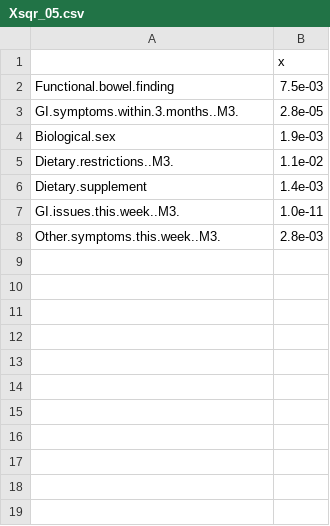
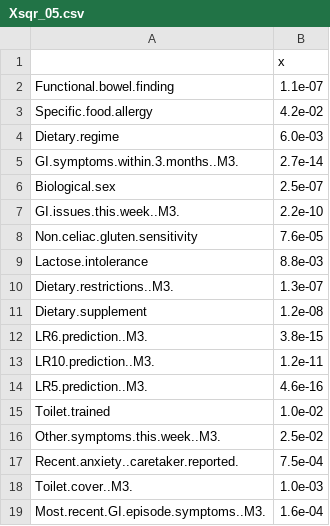
Before and after one commit to MaudeDavidLab/M3_Phyloseq_Analysis, a CSV file: results/metadata_analysis/Xsqr_05.csv, drawn as a sheet.

```diff
--- a/results/metadata_analysis/Xsqr_05.csv
+++ b/results/metadata_analysis/Xsqr_05.csv
@@ -1,8 +1,19 @@
 ,x
-Functional.bowel.finding,7.5e-03
-GI.symptoms.within.3.months..M3.,2.8e-05
-Biological.sex,1.9e-03
-Dietary.restrictions..M3.,1.1e-02
-Dietary.supplement,1.4e-03
-GI.issues.this.week..M3.,1.0e-11
-Other.symptoms.this.week..M3.,2.8e-03
+Functional.bowel.finding,1.1e-07
+Specific.food.allergy,4.2e-02
+Dietary.regime,6.0e-03
+GI.symptoms.within.3.months..M3.,2.7e-14
+Biological.sex,2.5e-07
+GI.issues.this.week..M3.,2.2e-10
+Non.celiac.gluten.sensitivity,7.6e-05
+Lactose.intolerance,8.8e-03
+Dietary.restrictions..M3.,1.3e-07
+Dietary.supplement,1.2e-08
+LR6.prediction..M3.,3.8e-15
+LR10.prediction..M3.,1.2e-11
+LR5.prediction..M3.,4.6e-16
+Toilet.trained,1.0e-02
+Other.symptoms.this.week..M3.,2.5e-02
+Recent.anxiety..caretaker.reported.,7.5e-04
+Toilet.cover..M3.,1.0e-03
+Most.recent.GI.episode.symptoms..M3.,1.6e-04
```
Also changed, not shown: 57 other files.
